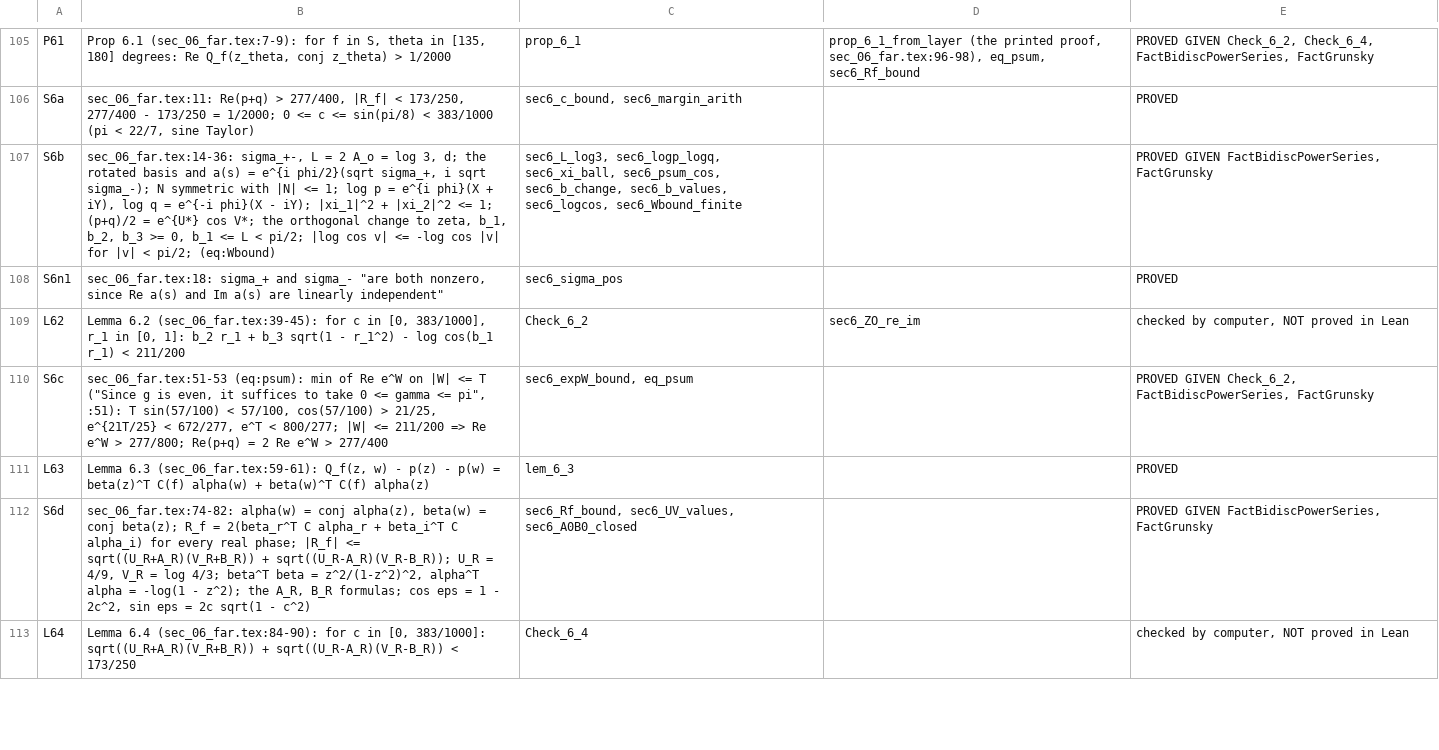
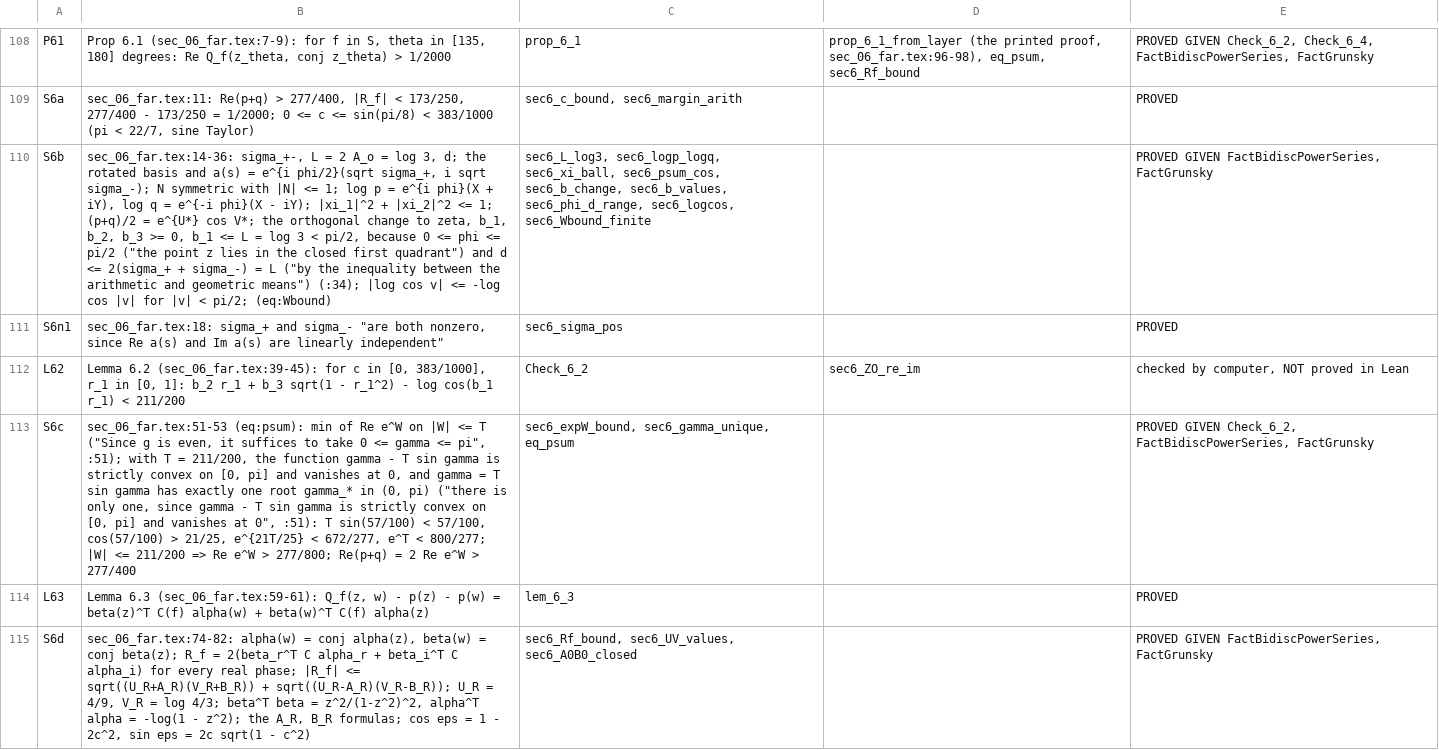
Before and after one commit to david44hello/paper_robinson-1947-one-half-conjecture, a TSV file: lean/CLAIM_MAP.tsv, drawn as a sheet; only a part is shown, gaps mark what is left out; the shorter side is filled out with more unchanged rows; addresses are those after the commit; the diff covers the shown part only; the diff names each change by its address in the sheet, - before the commit and + after, or states it on an @@ line.

```diff
--- a/lean/CLAIM_MAP.tsv
+++ b/lean/CLAIM_MAP.tsv
-B110: …<= L < pi/2; |log cos…
+B110: …<= L = log 3 < pi/2, because 0 <= phi <= pi/2 ("the point z lies in the closed first quadrant") and d <= 2(sigma_+ + sigma_-) = L ("by the inequality between the arithmetic and geometric means") (:34); |log cos…
-C110: …sec6_b_change, sec6_b_values, sec6_logcos, sec6_Wbound_finite
+C110: …sec6_b_change, sec6_b_values, sec6_phi_d_range, sec6_logcos, sec6_Wbound_finite
-B113: …<= pi", :51): T…
+B113: …<= pi", :51); with T = 211/200, the function gamma - T sin gamma is strictly convex on [0, pi] and vanishes at 0, and gamma = T sin gamma has exactly one root gamma_* in (0, pi) ("there is only one, since gamma - T sin gamma is strictly convex on [0, pi] and vanishes at 0", :51): T…
-C113: sec6_expW_bound, eq_psum
+C113: sec6_expW_bound, sec6_gamma_unique, eq_psum
```
Also changed, not shown: 4 added rows and 21 edited cells elsewhere in this file, 23 other files.
